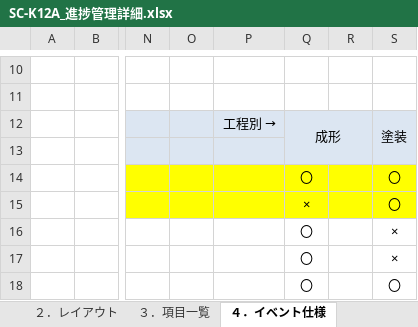
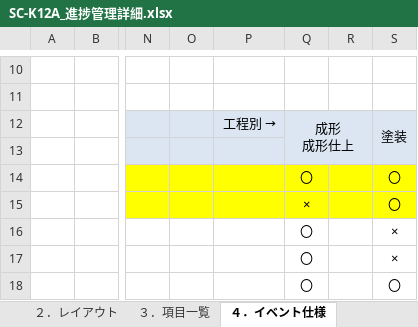
Before and after one commit to LeviDlflu/backdoor, an Excel workbook: 01_基本設計書/20200220リリース/SC-K12A_進捗管理詳細.xlsx, sheet ４．イベント仕様, drawn as a sheet; only a part is shown, gaps mark what is left out; values as stored, in another font and other column widths than the file's, no borders; ↵ is a line break in a cell; the diff names each change by its address in the sheet, - before the commit and + after, or states it on an @@ line.

```diff
--- a/01_基本設計書/20200220リリース/SC-K12A_進捗管理詳細.xlsx (sheet ４．イベント仕様)
+++ b/01_基本設計書/20200220リリース/SC-K12A_進捗管理詳細.xlsx (sheet ４．イベント仕様)
-Q12: 成形
+Q12: 成形 ↵ 成形仕上
```
Also changed, not shown: sheet ３．項目一覧, sheet ６．補足事項.
